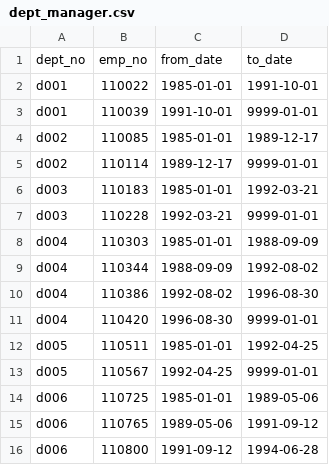
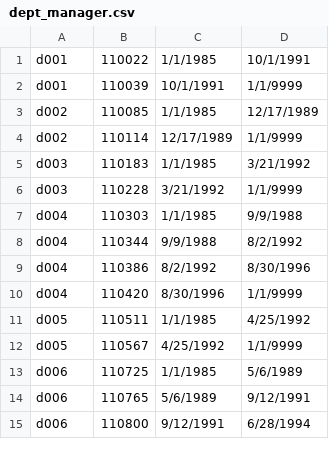
Before and after one commit to DannyHoKim/Pewlett-Hackard-Analysis, a CSV file: dept_manager.csv, drawn as a sheet; only a part is shown; the diff covers the shown part only.

Commit message:
fixed data and sql code

```diff
--- a/dept_manager.csv
+++ b/dept_manager.csv
@@ -1,16 +1,15 @@
-"dept_no","emp_no","from_date","to_date"
-"d001",110022,"1985-01-01","1991-10-01"
-"d001",110039,"1991-10-01","9999-01-01"
-"d002",110085,"1985-01-01","1989-12-17"
-"d002",110114,"1989-12-17","9999-01-01"
-"d003",110183,"1985-01-01","1992-03-21"
-"d003",110228,"1992-03-21","9999-01-01"
-"d004",110303,"1985-01-01","1988-09-09"
-"d004",110344,"1988-09-09","1992-08-02"
-"d004",110386,"1992-08-02","1996-08-30"
-"d004",110420,"1996-08-30","9999-01-01"
-"d005",110511,"1985-01-01","1992-04-25"
-"d005",110567,"1992-04-25","9999-01-01"
-"d006",110725,"1985-01-01","1989-05-06"
-"d006",110765,"1989-05-06","1991-09-12"
-"d006",110800,"1991-09-12","1994-06-28"
+d001,110022,1/1/1985,10/1/1991
+d001,110039,10/1/1991,1/1/9999
+d002,110085,1/1/1985,12/17/1989
+d002,110114,12/17/1989,1/1/9999
+d003,110183,1/1/1985,3/21/1992
+d003,110228,3/21/1992,1/1/9999
+d004,110303,1/1/1985,9/9/1988
+d004,110344,9/9/1988,8/2/1992
+d004,110386,8/2/1992,8/30/1996
+d004,110420,8/30/1996,1/1/9999
+d005,110511,1/1/1985,4/25/1992
+d005,110567,4/25/1992,1/1/9999
+d006,110725,1/1/1985,5/6/1989
+d006,110765,5/6/1989,9/12/1991
+d006,110800,9/12/1991,6/28/1994
```
Also changed, not shown: 18 edited cells elsewhere in this file, 2 other files.
